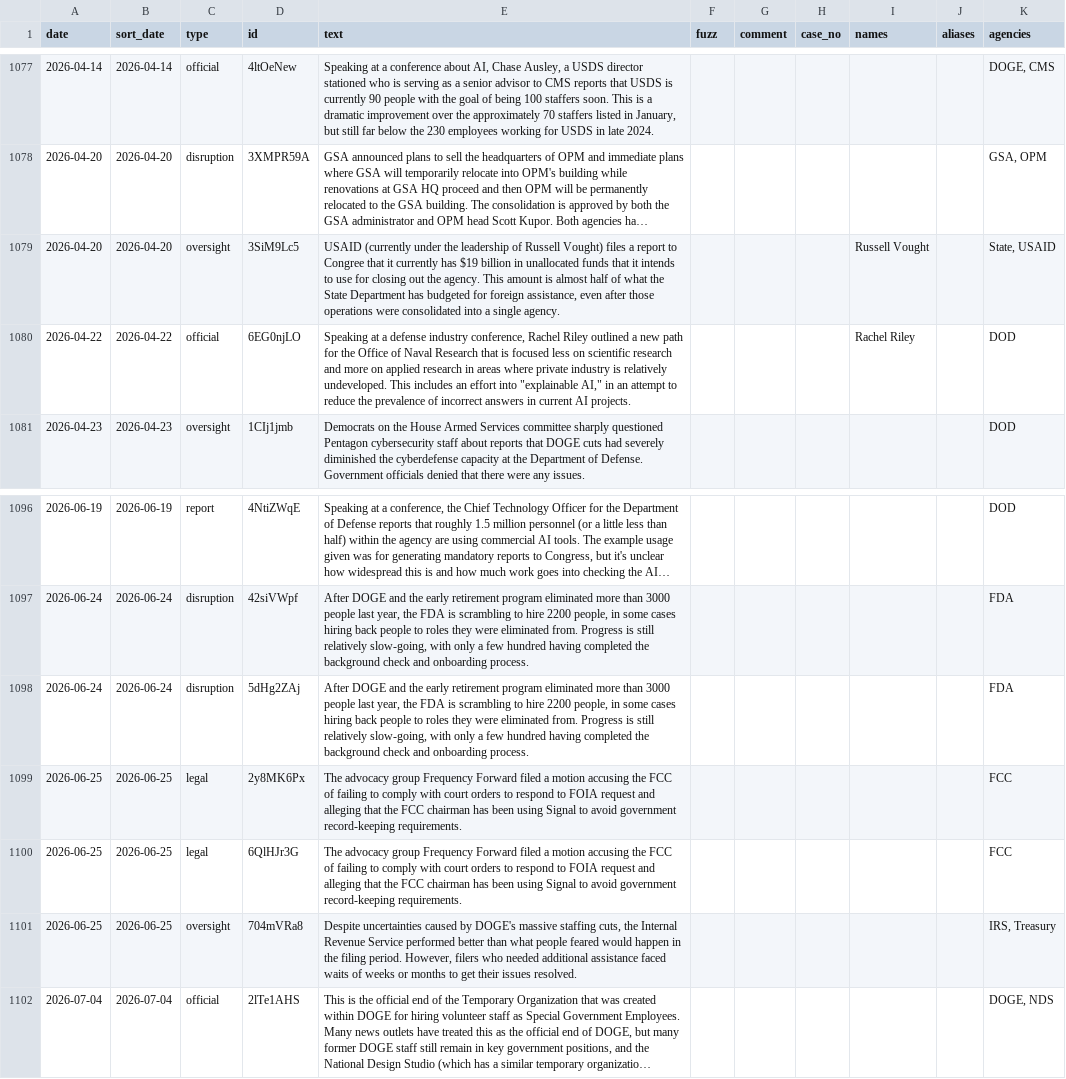
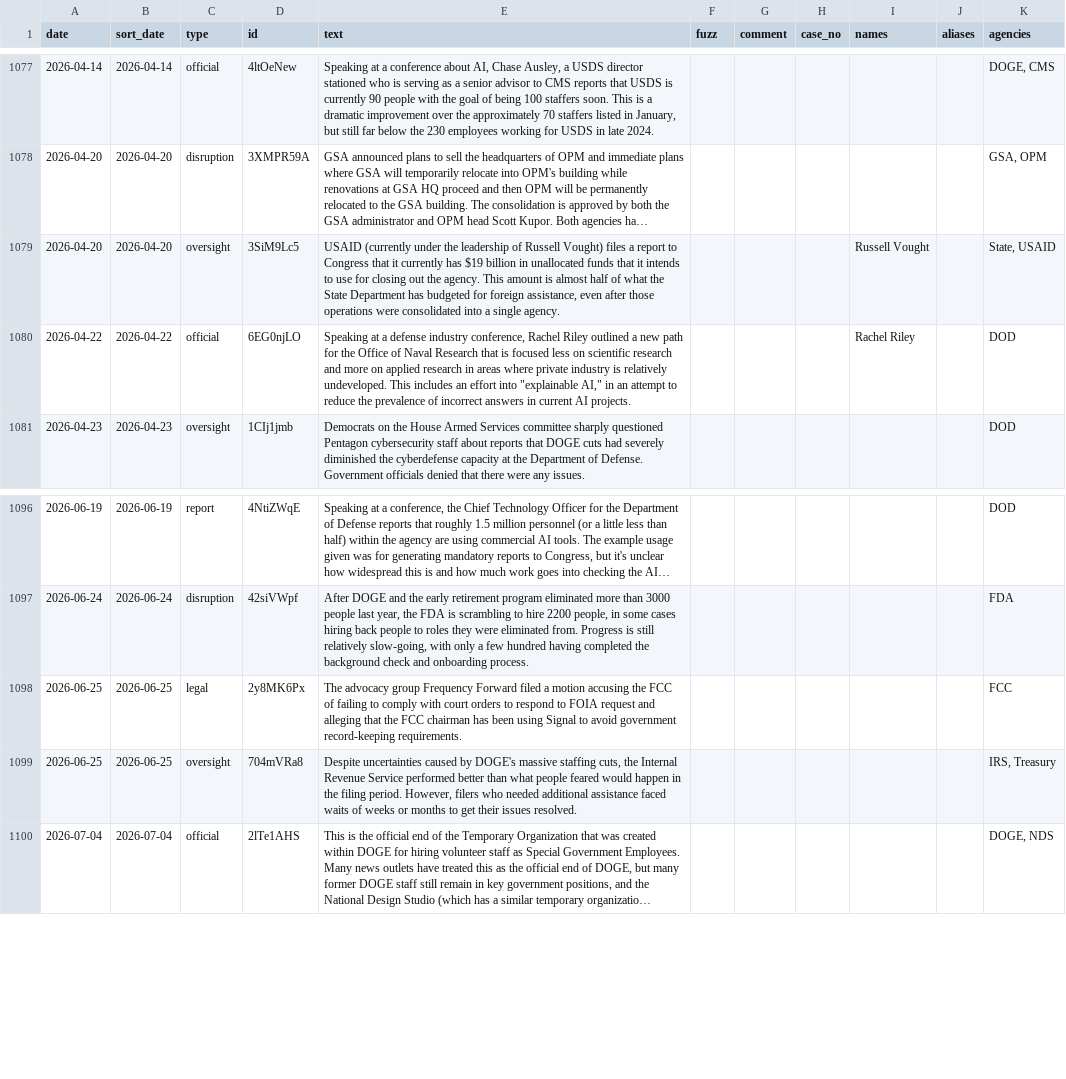
Before and after one commit to harrisj/doge_track, a CSV file: src/csv/events.csv, drawn as a sheet; only a part is shown, gaps mark what is left out; long unchanged cells end in …; the diff names each change by its address in the sheet, - before the commit and + after, or states it on an @@ line.

```diff
--- a/src/csv/events.csv
+++ b/src/csv/events.csv
-E1079 (text): …report to Congree that it…
+E1079 (text): …report to Congress that it…
-row 1098: 2026-06-24 | 2026-06-24 | disruption | 5dHg2ZAj | After DOGE and the early retirement program eliminated more than 3000 people last year, the FDA is scrambling to hire 2200 people, in some cases hiring back people to roles they were eliminated from. Progress is still relatively slow-going, with only a few hundred having completed the background check and onboarding process. |  |  |  |  |  | FDA
-row 1100: 2026-06-25 | 2026-06-25 | legal | 6QlHJr3G | The advocacy group Frequency Forward filed a motion accusing the FCC of failing to comply with court orders to respond to FOIA request and alleging that the FCC chairman has been using Signal to avoid government record-keeping requirements. |  |  |  |  |  | FCC
```
Also changed, not shown: src/csv/agencies.csv, 3 other files.
